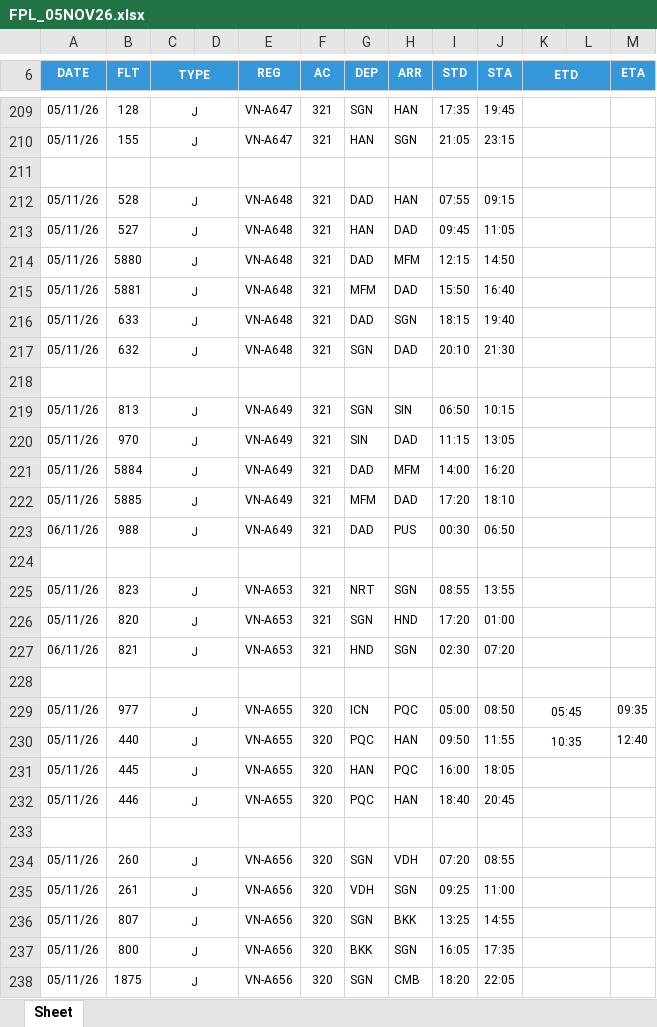
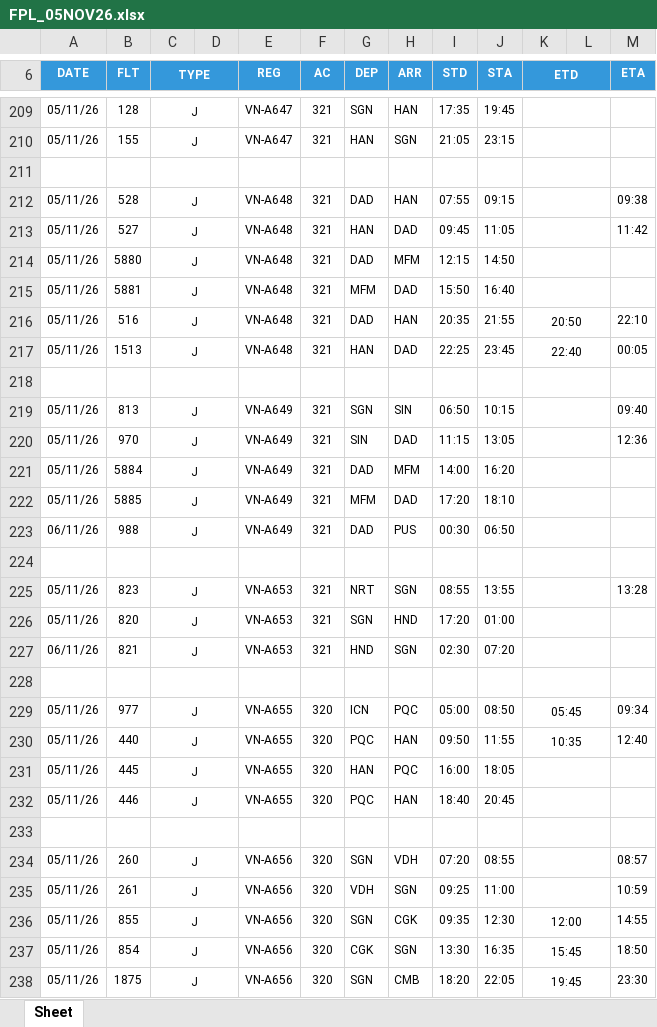
Before and after one commit to tlgsvj/lc, an Excel workbook: Data/FlightPlan/FPL_05NOV26.xlsx, sheet Sheet, drawn as a sheet; only a part is shown, gaps mark what is left out; values as stored, in another font and other column widths than the file's, no borders; charts and pictures not drawn; removed rows and columns are numbered as before the commit, all else as after; the diff covers the shown part only; the diff names each change by its address in the sheet, - before the commit and + after, or states it on an @@ line.

Commit message:
Update FPL_05NOV26.xlsx

```diff
--- a/Data/FlightPlan/FPL_05NOV26.xlsx (sheet Sheet)
+++ b/Data/FlightPlan/FPL_05NOV26.xlsx (sheet Sheet)
-M212 (ETA): (empty)
+M212 (ETA): 09:38
-M213 (ETA): (empty)
+M213 (ETA): 11:42
-row 216: 05/11/26 | 633 | J |  | VN-A648 | 321 | DAD | SGN | 18:15 | 19:40
-row 217: 05/11/26 | 632 | J |  | VN-A648 | 321 | SGN | DAD | 20:10 | 21:30
+row 216: 05/11/26 | 516 | J |  | VN-A648 | 321 | DAD | HAN | 20:35 | 21:55 | 20:50 |  | 22:10
+row 217: 05/11/26 | 1513 | J |  | VN-A648 | 321 | HAN | DAD | 22:25 | 23:45 | 22:40 |  | 00:05
-M219 (ETA): (empty)
+M219 (ETA): 09:40
-M220 (ETA): (empty)
+M220 (ETA): 12:36
-M225 (ETA): (empty)
+M225 (ETA): 13:28
-M229 (ETA): 09:35
+M229 (ETA): 09:34
-M234 (ETA): (empty)
+M234 (ETA): 08:57
-M235 (ETA): (empty)
+M235 (ETA): 10:59
-row 236: 05/11/26 | 807 | J |  | VN-A656 | 320 | SGN | BKK | 13:25 | 14:55
+row 236: 05/11/26 | 855 | J |  | VN-A656 | 320 | SGN | CGK | 09:35 | 12:30 | 12:00 |  | 14:55
-B237 (FLT): 800
+B237 (FLT): 854
-G237 (DEP): BKK
+G237 (DEP): CGK
-I237 (STD): 16:05
+I237 (STD): 13:30
-J237 (STA): 17:35
+J237 (STA): 16:35
-K237 (ETD): (empty)
+K237 (ETD): 15:45
-M237 (ETA): (empty)
+M237 (ETA): 18:50
-K238 (ETD): (empty)
+K238 (ETD): 19:45
-M238 (ETA): (empty)
+M238 (ETA): 23:30
```
Also changed, not shown: 4 added rows, 4 removed rows and 128 edited cells elsewhere in this sheet.
